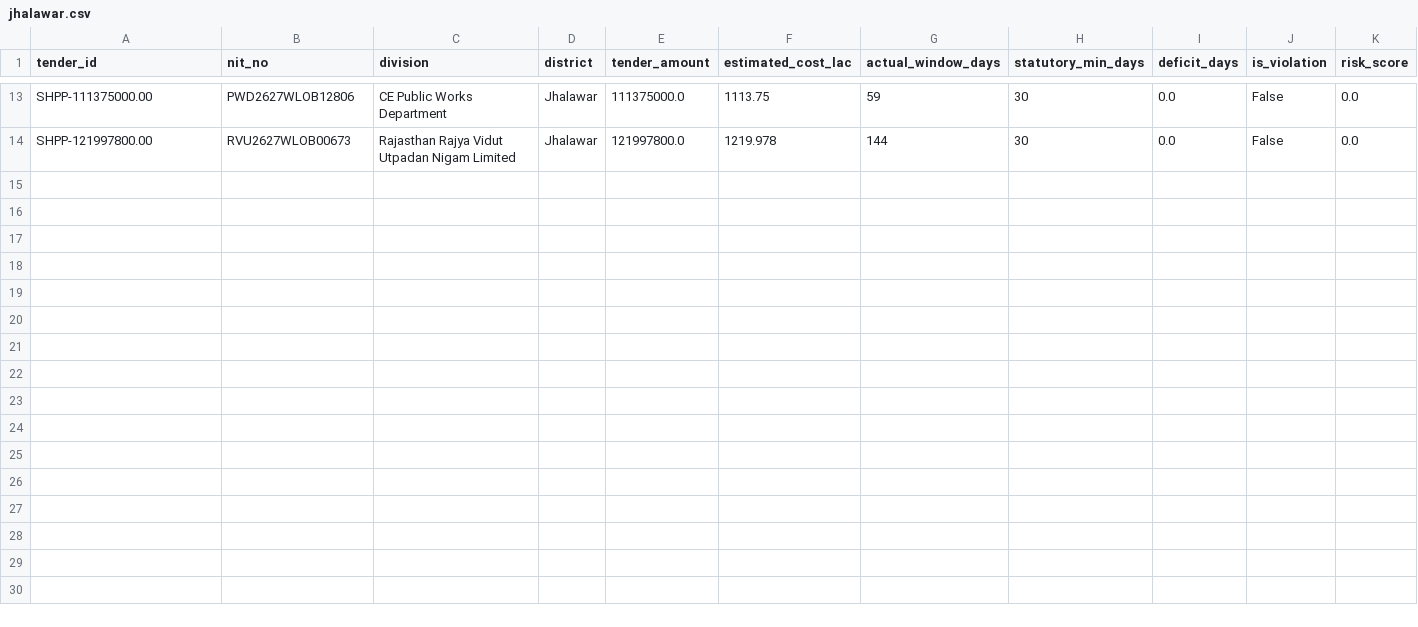
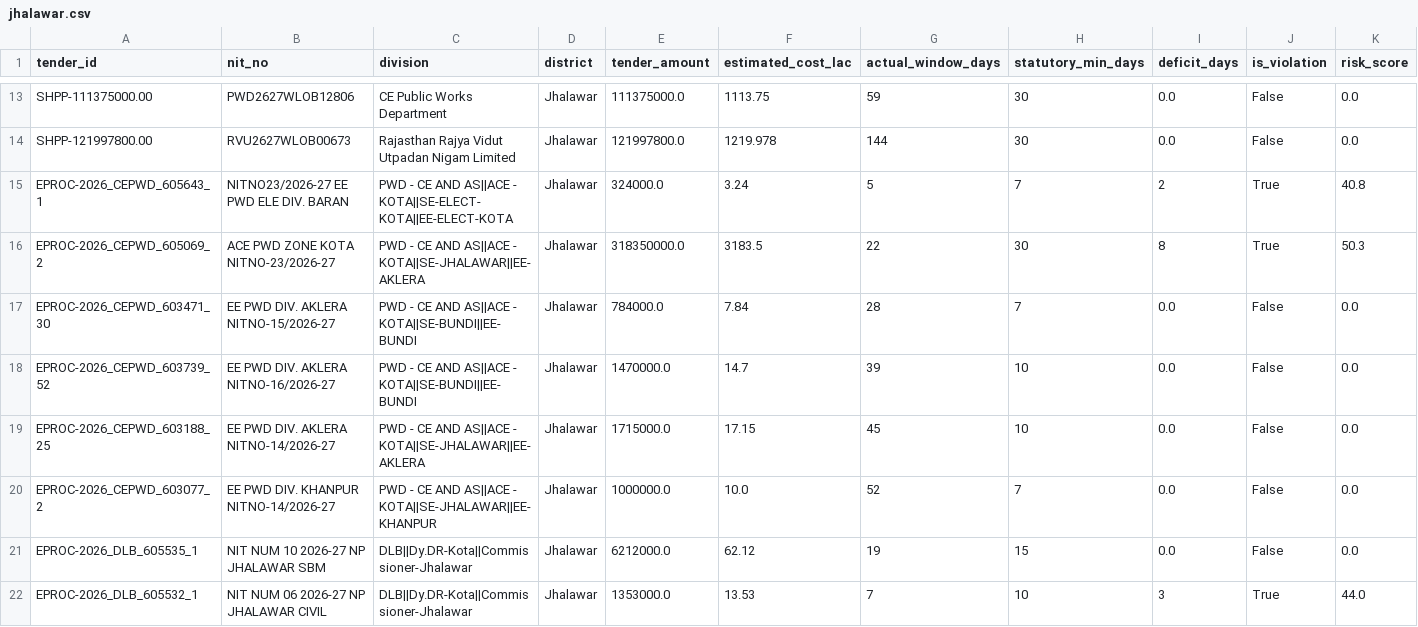
Before and after one commit to WEB-DEVELOPER61/raj-truth-procurement-web, a CSV file: data/districts/jhalawar.csv, drawn as a sheet; only a part is shown, gaps mark what is left out; the diff covers the shown part only; the diff names each change by its address in the sheet, - before the commit and + after, or states it on an @@ line.

```diff
--- a/data/districts/jhalawar.csv
+++ b/data/districts/jhalawar.csv
+row 15: EPROC-2026_CEPWD_605643_1 | NITNO23/2026-27 EE PWD ELE DIV. BARAN | PWD - CE AND AS||ACE - KOTA||SE-ELECT-KOTA||EE-ELECT-KOTA | Jhalawar | 324000.0 | 3.24 | 5 | 7 | 2 | True | 40.8
+row 16: EPROC-2026_CEPWD_605069_2 | ACE PWD ZONE KOTA NITNO-23/2026-27 | PWD - CE AND AS||ACE - KOTA||SE-JHALAWAR||EE-AKLERA | Jhalawar | 318350000.0 | 3183.5 | 22 | 30 | 8 | True | 50.3
+row 17: EPROC-2026_CEPWD_603471_30 | EE PWD DIV. AKLERA NITNO-15/2026-27 | PWD - CE AND AS||ACE - KOTA||SE-BUNDI||EE-BUNDI | Jhalawar | 784000.0 | 7.84 | 28 | 7 | 0.0 | False | 0.0
+row 18: EPROC-2026_CEPWD_603739_52 | EE PWD DIV. AKLERA NITNO-16/2026-27 | PWD - CE AND AS||ACE - KOTA||SE-BUNDI||EE-BUNDI | Jhalawar | 1470000.0 | 14.7 | 39 | 10 | 0.0 | False | 0.0
+row 19: EPROC-2026_CEPWD_603188_25 | EE PWD DIV. AKLERA NITNO-14/2026-27 | PWD - CE AND AS||ACE - KOTA||SE-JHALAWAR||EE-AKLERA | Jhalawar | 1715000.0 | 17.15 | 45 | 10 | 0.0 | False | 0.0
+row 20: EPROC-2026_CEPWD_603077_2 | EE PWD DIV. KHANPUR NITNO-14/2026-27 | PWD - CE AND AS||ACE - KOTA||SE-JHALAWAR||EE-KHANPUR | Jhalawar | 1000000.0 | 10.0 | 52 | 7 | 0.0 | False | 0.0
+row 21: EPROC-2026_DLB_605535_1 | NIT NUM 10 2026-27 NP JHALAWAR SBM | DLB||Dy.DR-Kota||Commissioner-Jhalawar | Jhalawar | 6212000.0 | 62.12 | 19 | 15 | 0.0 | False | 0.0
+row 22: EPROC-2026_DLB_605532_1 | NIT NUM 06 2026-27 NP JHALAWAR CIVIL | DLB||Dy.DR-Kota||Commissioner-Jhalawar | Jhalawar | 1353000.0 | 13.53 | 7 | 10 | 3 | True | 44.0
```
Also changed, not shown: 7 added rows elsewhere in this file, data/districts/baran.csv, data/districts/bundi.csv, 38 other files.
